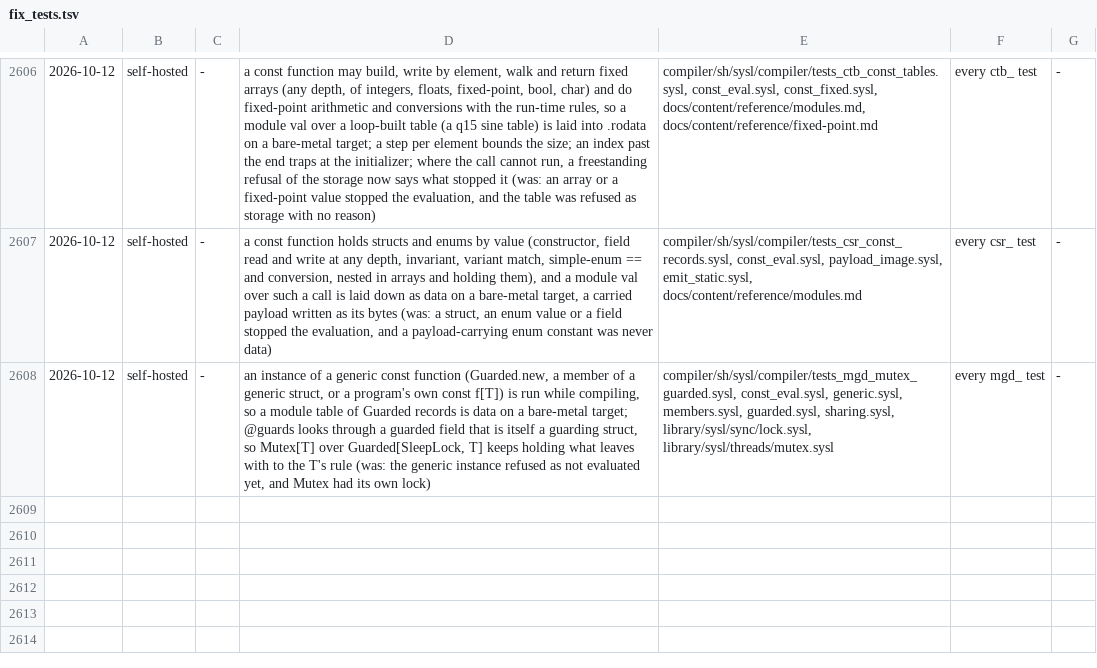
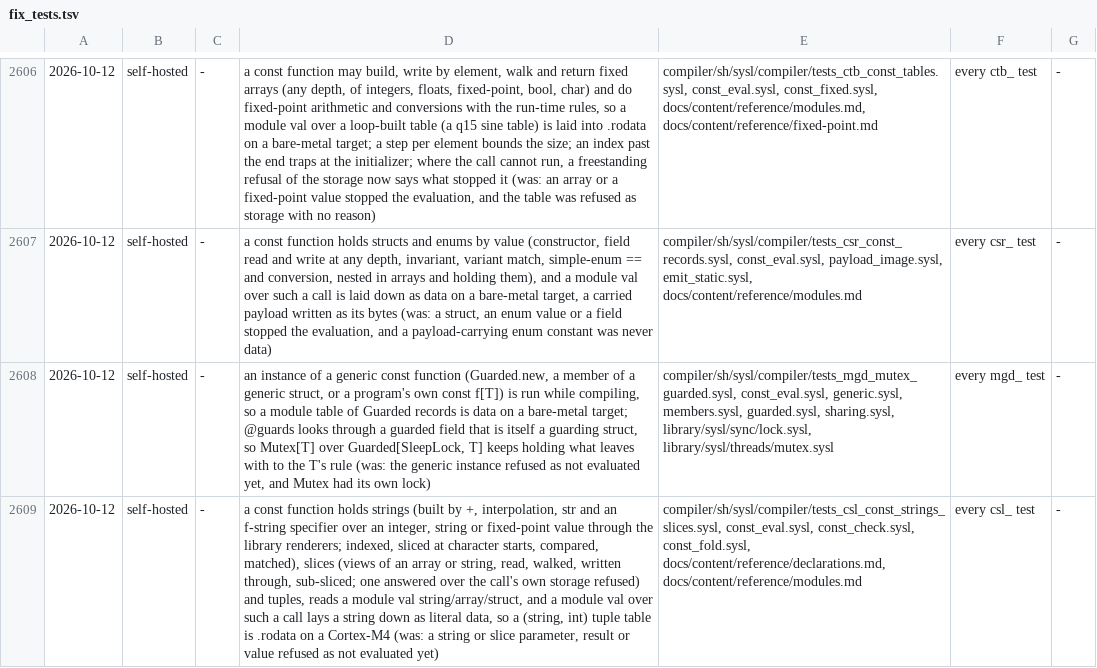
Before and after one commit to sysl-lang/sysl, a TSV file: scripts/fix_tests.tsv, drawn as a sheet; only a part is shown, gaps mark what is left out; the diff names each change by its address in the sheet, - before the commit and + after, or states it on an @@ line.

```diff
--- a/scripts/fix_tests.tsv
+++ b/scripts/fix_tests.tsv
+row 2609: 2026-10-12 | self-hosted | - | a const function holds strings (built by +, interpolation, str and an f-string specifier over an integer, string or fixed-point value through the library renderers; indexed, sliced at character starts, compared, matched), slices (views of an array or string, read, walked, written through, sub-sliced; one answered over the call's own storage refused) and tuples, reads a module val string/array/struct, and a module val over such a call lays a string down as literal data, so a (string, int) tuple table is .rodata on a Cortex-M4 (was: a string or slice parameter, result or value refused as not evaluated yet) | compiler/sh/sysl/compiler/tests_csl_const_strings_slices.sysl, const_eval.sysl, const_check.sysl, const_fold.sysl, docs/content/reference/declarations.md, docs/content/reference/modules.md | every csl_ test | -
```
Also changed, not shown: 10 other files.
